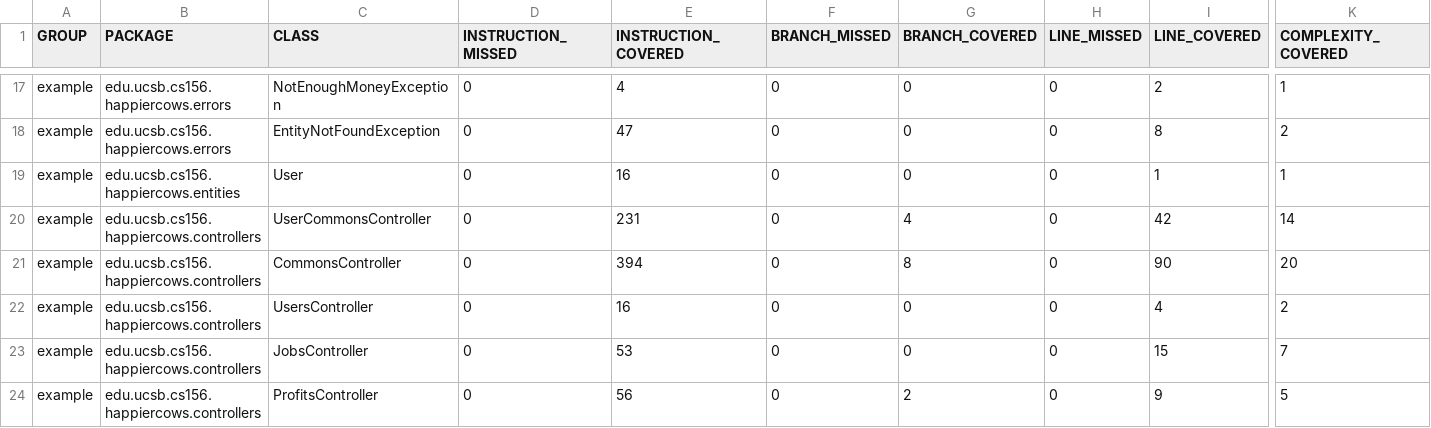
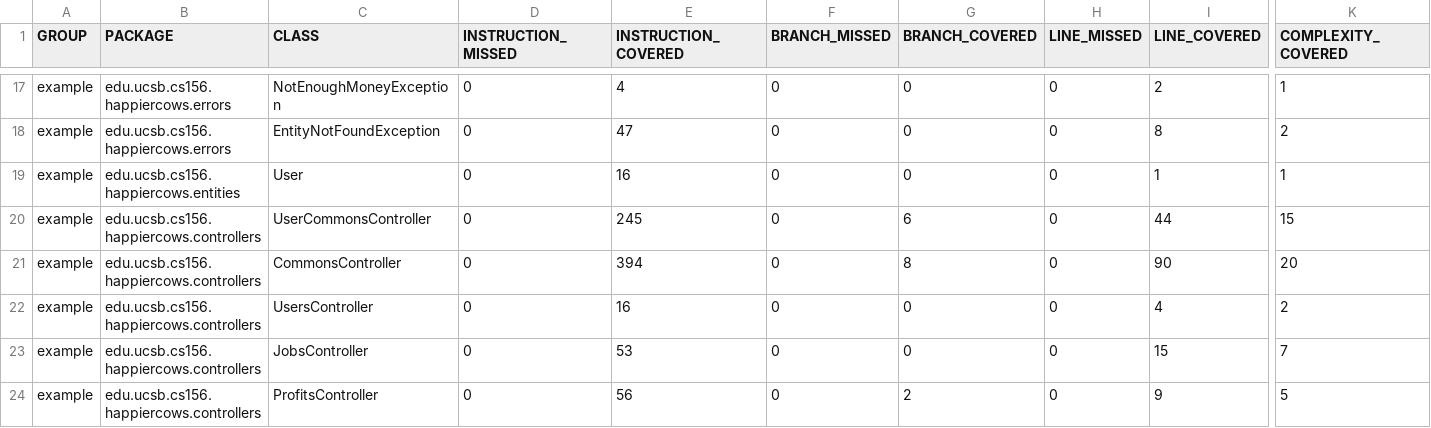
Before and after one commit to ucsb-cs156-s23/proj-happycows-s23-6pm-2, a CSV file: jacoco/jacoco.csv, drawn as a sheet; only a part is shown, gaps mark what is left out; the diff names each change by its address in the sheet, - before the commit and + after, or states it on an @@ line.

```diff
--- a/jacoco/jacoco.csv
+++ b/jacoco/jacoco.csv
-E20 (INSTRUCTION_COVERED): 231
+E20 (INSTRUCTION_COVERED): 245
-G20 (BRANCH_COVERED): 4
+G20 (BRANCH_COVERED): 6
-I20 (LINE_COVERED): 42
+I20 (LINE_COVERED): 44
-K20 (COMPLEXITY_COVERED): 14
+K20 (COMPLEXITY_COVERED): 15
```
Also changed, not shown: 7 other files.
